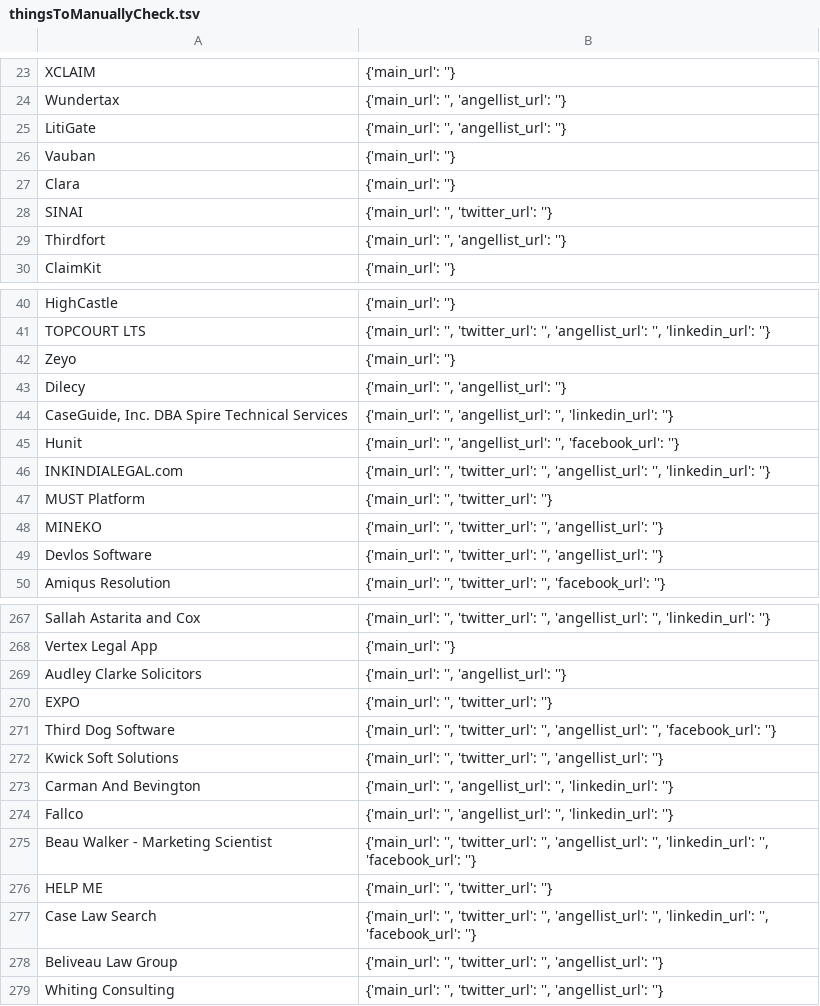
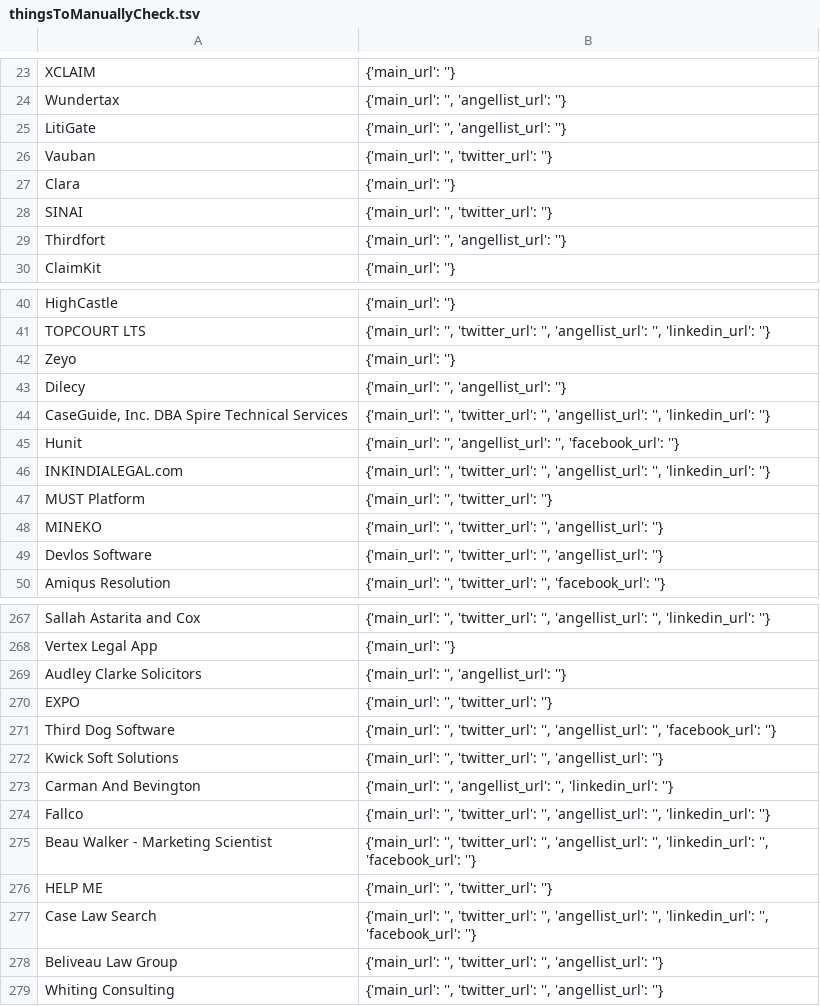
Before and after one commit to NeerajRattehalli/legal.io, a TSV file: thingsToManuallyCheck.tsv, drawn as a sheet; only a part is shown, gaps mark what is left out.

```diff
--- a/thingsToManuallyCheck.tsv
+++ b/thingsToManuallyCheck.tsv
@@ -25,3 +25,3 @@ Wundertax	{'main_url': '', 'angellist_url': ''}
 LitiGate	{'main_url': '', 'angellist_url': ''}
-Vauban	{'main_url': ''}
+Vauban	{'main_url': '', 'twitter_url': ''}
 Clara	{'main_url': ''}
@@ -43,3 +43,3 @@ Zeyo	{'main_url': ''}
 Dilecy	{'main_url': '', 'angellist_url': ''}
-CaseGuide, Inc. DBA Spire Technical Services	{'main_url': '', 'angellist_url': '', 'linkedin_url': ''}
+CaseGuide, Inc. DBA Spire Technical Services	{'main_url': '', 'twitter_url': '', 'angellist_url': '', 'linkedin_url': ''}
 Hunit	{'main_url': '', 'angellist_url': '', 'facebook_url': ''}
@@ -273,3 +273,3 @@ Kwick Soft Solutions	{'main_url': '', 'twitter_url': '', 'angellist_url': ''}
 Carman And Bevington	{'main_url': '', 'angellist_url': '', 'linkedin_url': ''}
-Fallco	{'main_url': '', 'angellist_url': '', 'linkedin_url': ''}
+Fallco	{'main_url': '', 'twitter_url': '', 'angellist_url': '', 'linkedin_url': ''}
 Beau Walker - Marketing Scientist	{'main_url': '', 'twitter_url': '', 'angellist_url': '', 'linkedin_url': '', 'facebook_url': ''}
```
Also changed, not shown: final.csv, final.tsv, 3 other files.
